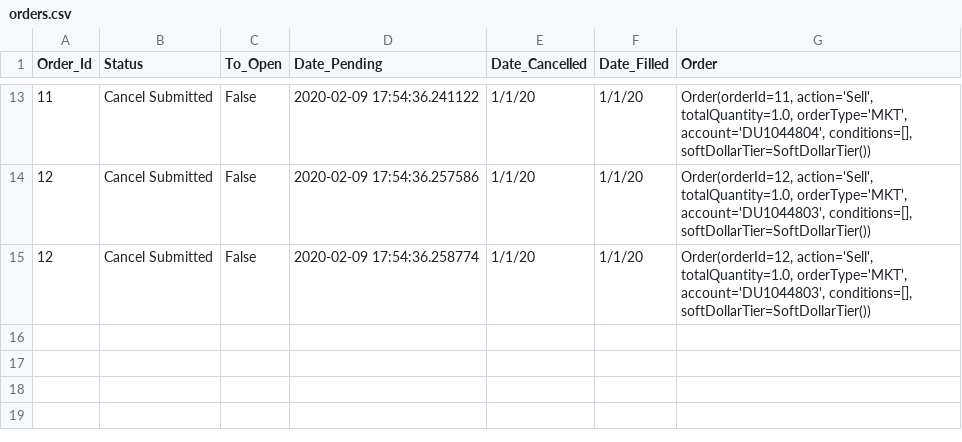
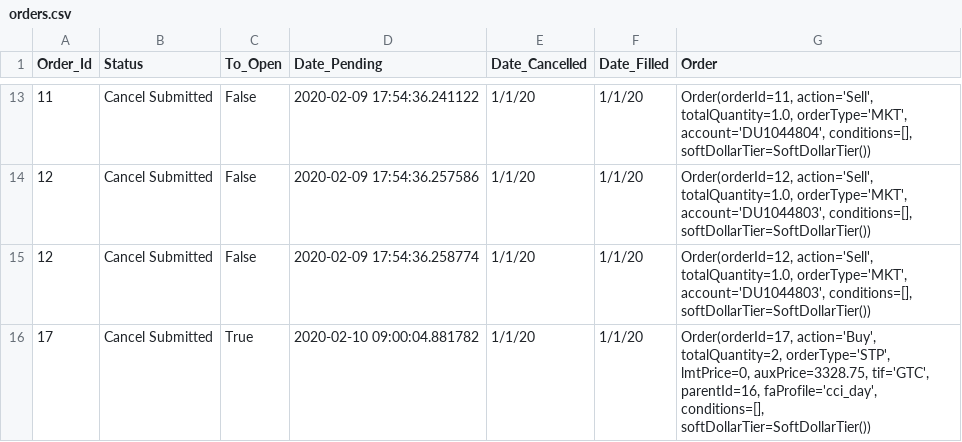
Before and after one commit to rkkreisel/ModelTrader, a CSV file: data/orders.csv, drawn as a sheet; only a part is shown, gaps mark what is left out; the diff names each change by its address in the sheet, - before the commit and + after, or states it on an @@ line.

```diff
--- a/data/orders.csv
+++ b/data/orders.csv
+row 16: 17 | Cancel Submitted | True | 2020-02-10 09:00:04.881782 | 1/1/20 | 1/1/20 | Order(orderId=17, action='Buy', totalQuantity=2, orderType='STP', lmtPrice=0, auxPrice=3328.75, tif='GTC', parentId=16, faProfile='cci_day', conditions=[], softDollarTier=SoftDollarTier())
```
Also changed, not shown: data/tradingday.csv, 4 other files.
